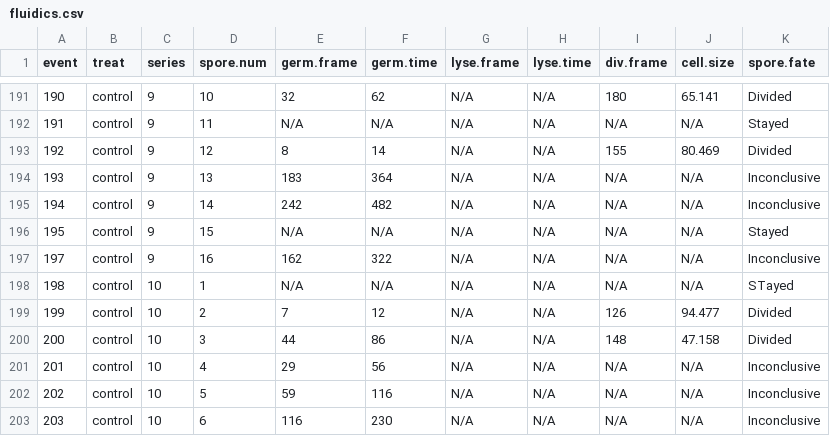
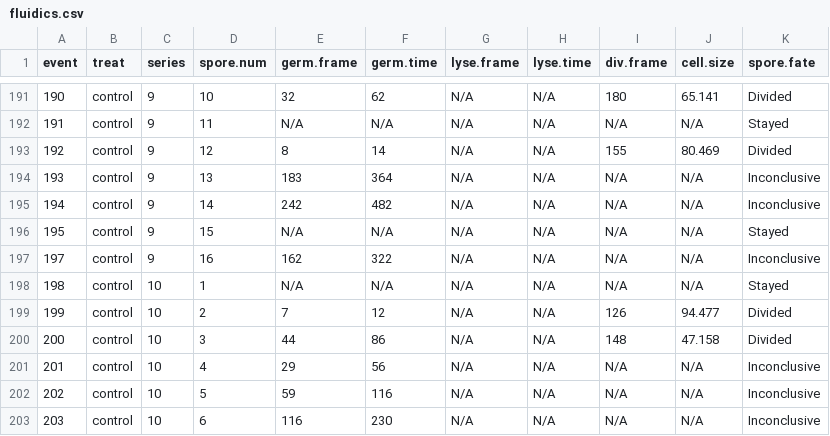
Before and after one commit to joyobrien20/viro.fluidics, a CSV file: data/fluidics.csv, drawn as a sheet; only a part is shown, gaps mark what is left out.

```diff
--- a/data/fluidics.csv
+++ b/data/fluidics.csv
@@ -197,3 +197,3 @@ event,treat,series,spore.num,germ.frame,germ.time,lyse.frame,lyse.time,div.frame
 197,control,9,16,162,322,N/A,N/A,N/A,N/A,Inconclusive
-198,control,10,1,N/A,N/A,N/A,N/A,N/A,N/A ,STayed
+198,control,10,1,N/A,N/A,N/A,N/A,N/A,N/A ,Stayed
 199,control,10,2,7,12,N/A,N/A,126,94.477,Divided
```
Also changed, not shown: 9 other files.
